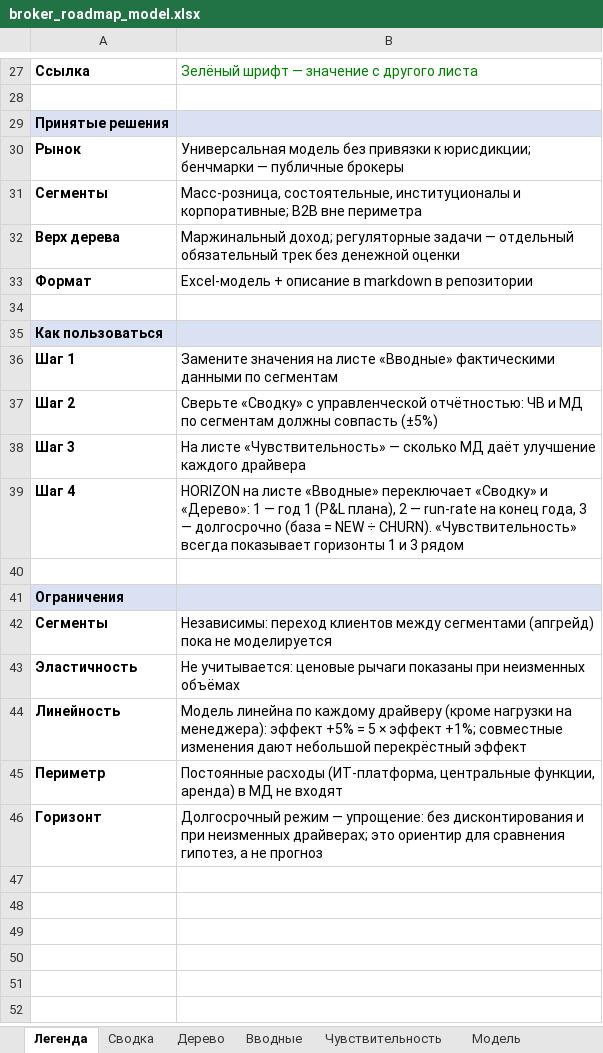
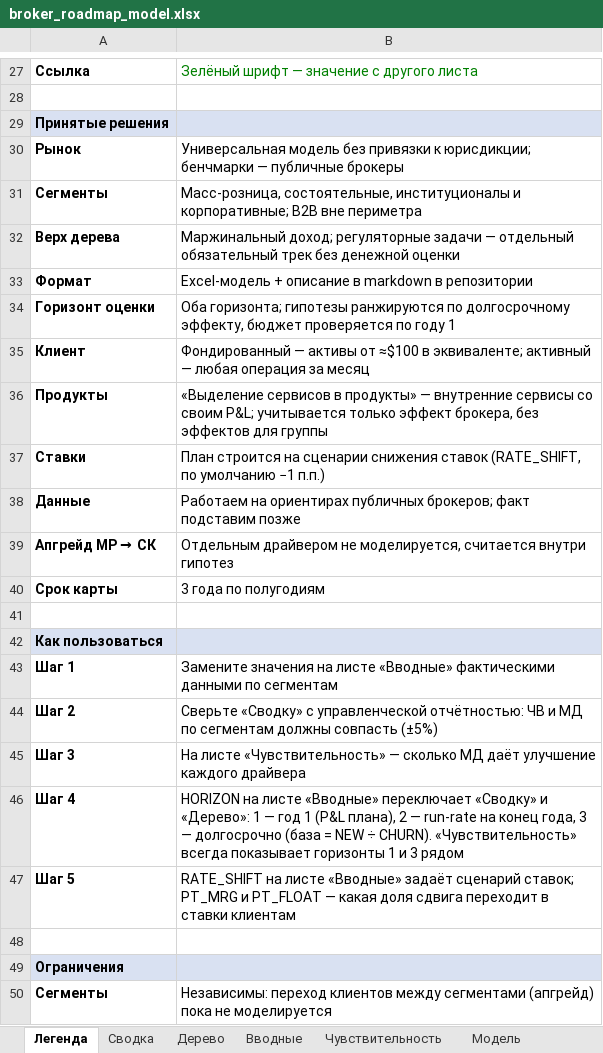
Before and after one commit to eek-eek/pet_projects, an Excel workbook: broker-roadmap/broker_roadmap_model.xlsx, sheet Легенда, drawn as a sheet; only a part is shown, gaps mark what is left out; the shorter side is filled out with more unchanged rows; values as stored, in another font and other column widths than the file's, no borders; the diff names each change by its address in the sheet, - before the commit and + after, or states it on an @@ line.

```diff
--- a/broker-roadmap/broker_roadmap_model.xlsx (sheet Легенда)
+++ b/broker-roadmap/broker_roadmap_model.xlsx (sheet Легенда)
+row 34: Горизонт оценки | Оба горизонта; гипотезы ранжируются по долгосрочному эффекту, бюджет проверяется по году 1
+row 35: Клиент | Фондированный — активы от ≈$100 в эквиваленте; активный — любая операция за месяц
+row 36: Продукты | «Выделение сервисов в продукты» — внутренние сервисы со своим P&L; учитывается только эффект брокера, без эффектов для группы
+row 37: Ставки | План строится на сценарии снижения ставок (RATE_SHIFT, по умолчанию −1 п.п.)
+row 38: Данные | Работаем на ориентирах публичных брокеров; факт подставим позже
+row 39: Апгрейд МР → СК | Отдельным драйвером не моделируется, считается внутри гипотез
+row 40: Срок карты | 3 года по полугодиям
+row 47: Шаг 5 | RATE_SHIFT на листе «Вводные» задаёт сценарий ставок; PT_MRG и PT_FLOAT — какая доля сдвига переходит в ставки клиентам
```
Also changed, not shown: sheet Сводка, sheet Чувствительность, sheet Дерево, sheet Модель, sheet Вводные, sheet Паспорта, formulas that keep their value, hidden cells, 3 other files.
